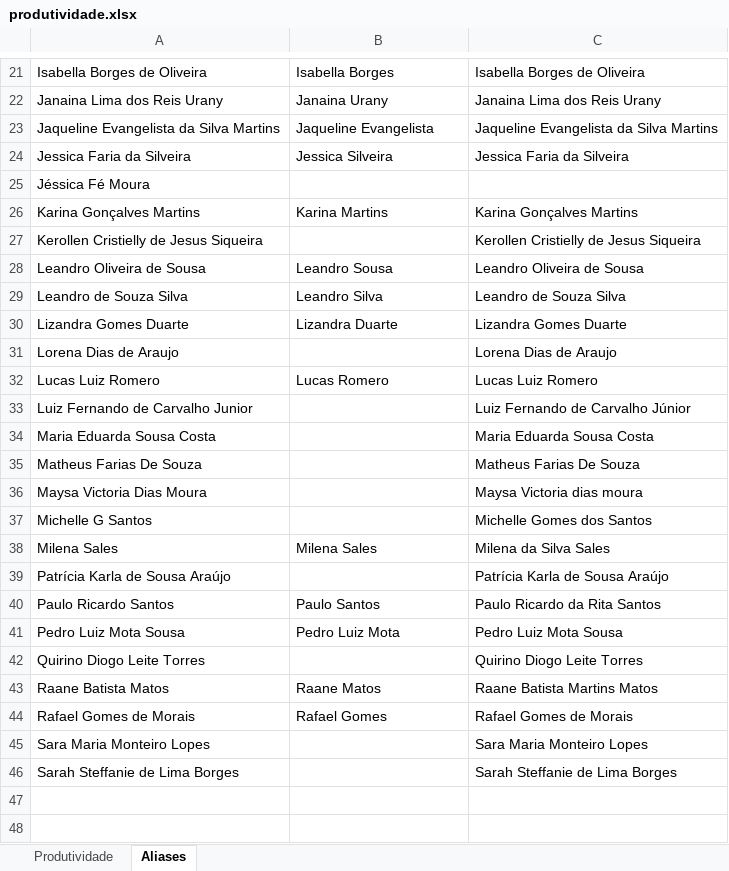
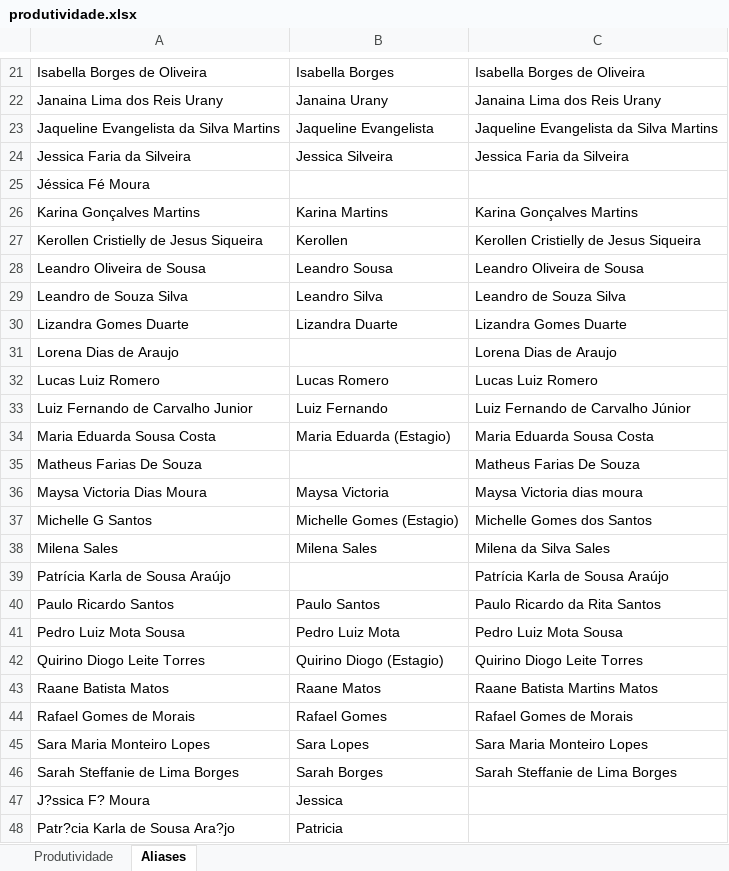
Before and after one commit to supervisaofolha-cmyk/painel-produtividade, an Excel workbook: produtividade.xlsx, sheet Aliases, drawn as a sheet; only a part is shown, gaps mark what is left out; values as stored, in another font and other column widths than the file's, no borders; the diff covers the shown part only; the diff names each change by its address in the sheet, - before the commit and + after, or states it on an @@ line.

```diff
--- a/produtividade.xlsx (sheet Aliases)
+++ b/produtividade.xlsx (sheet Aliases)
-B27: (empty)
+B27: Kerollen
-B33: (empty)
+B33: Luiz Fernando
-B34: (empty)
+B34: Maria Eduarda (Estagio)
-B36: (empty)
+B36: Maysa Victoria
-B37: (empty)
+B37: Michelle Gomes (Estagio)
-B42: (empty)
+B42: Quirino Diogo (Estagio)
-B45: (empty)
+B45: Sara Lopes
-B46: (empty)
+B46: Sarah Borges
+row 47: J?ssica F? Moura | Jessica
+row 48: Patr?cia Karla de Sousa Ara?jo | Patricia
```
Also changed, not shown: 9 edited cells elsewhere in this sheet, sheet Produtividade, hidden cells.
